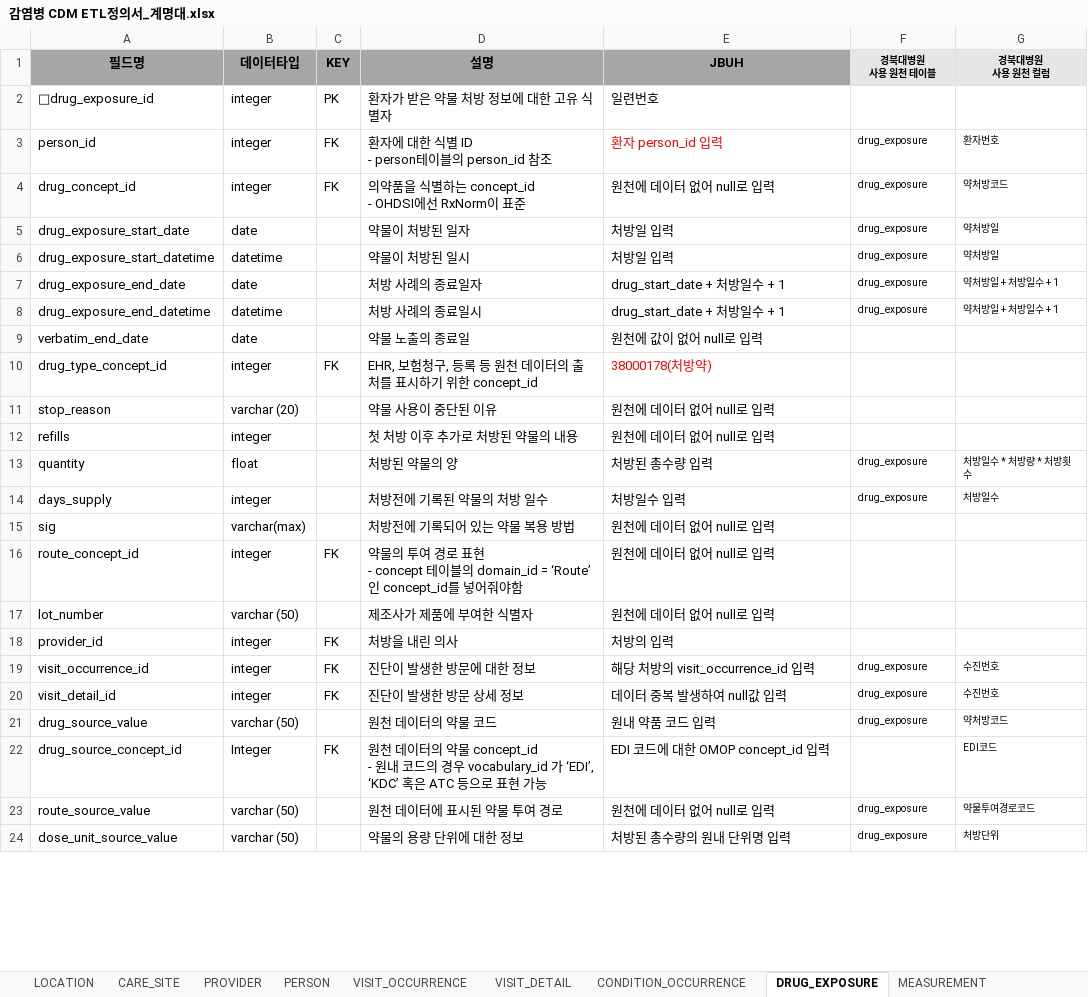
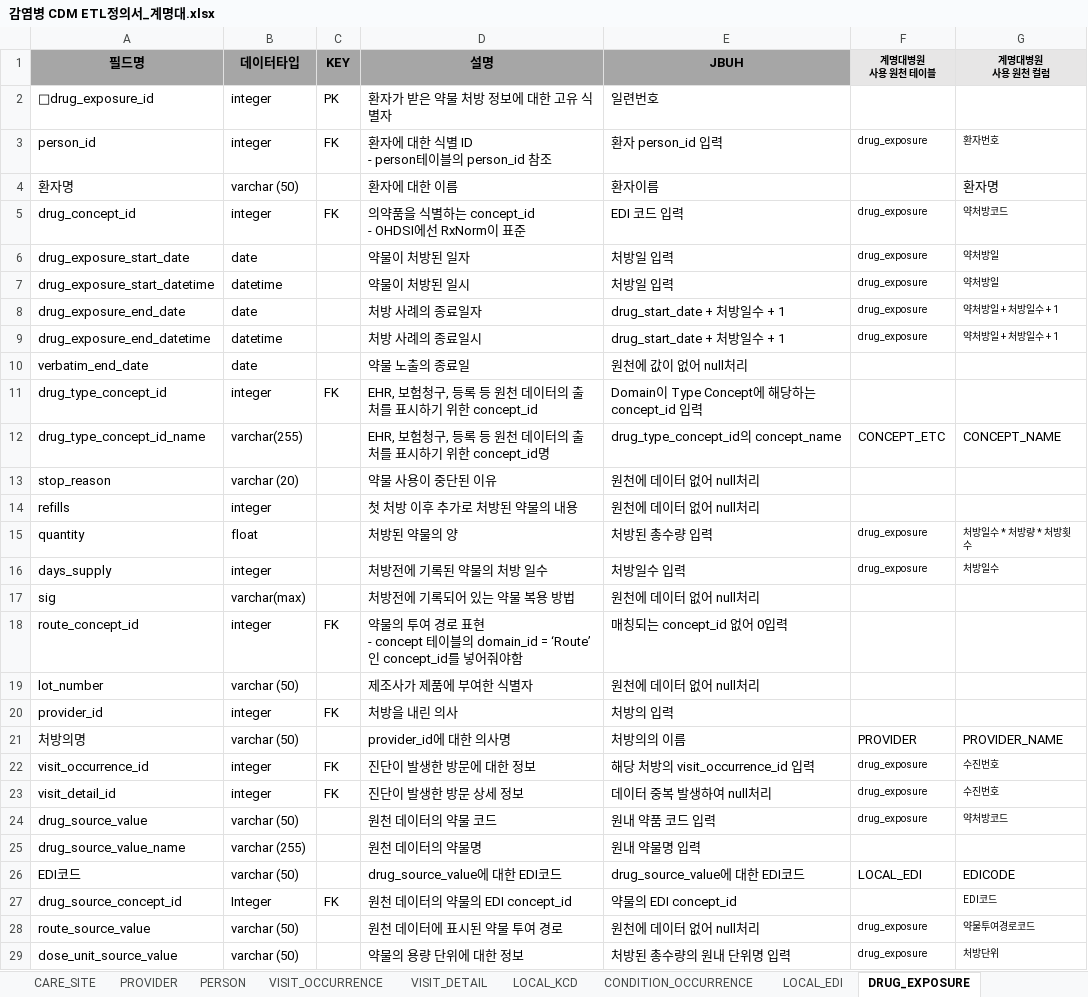
Before and after one commit to simsang1l/Infectious_CDM, an Excel workbook: DSMC/감염병 CDM ETL정의서_계명대.xlsx, sheet DRUG_EXPOSURE, drawn as a sheet; only a part is shown; values as stored, in another font and other column widths than the file's, no borders; addresses are those after the commit; ↵ is a line break in a cell; the diff covers the shown part only; the diff names each change by its address in the sheet, - before the commit and + after, or states it on an @@ line.

Commit message:
DSMC, JBUH, KNUH ETL정의서 보완, KNUH measurement_pth procedure_pacs 중복제거 조건 추가

```diff
--- a/DSMC/감염병 CDM ETL정의서_계명대.xlsx (sheet DRUG_EXPOSURE)
+++ b/DSMC/감염병 CDM ETL정의서_계명대.xlsx (sheet DRUG_EXPOSURE)
+sheet tab: LOCAL_KCD
+sheet tab: LOCAL_EDI
-F1: 경북대병원 ↵ 사용 원천 테이블
+F1: 계명대병원 ↵ 사용 원천 테이블
-G1: 경북대병원 ↵ 사용 원천 컬럼
+G1: 계명대병원 ↵ 사용 원천 컬럼
-E3 text colour: #FF0000
+E3 text colour: black
+row 4: 환자명 | varchar (50) |  | 환자에 대한 이름 | 환자이름 |  | 환자명
-E5 (JBUH): 원천에 데이터 없어 null로 입력
+E5 (JBUH): EDI 코드 입력
-E10 (JBUH): 원천에 값이 없어 null로 입력
+E10 (JBUH): 원천에 값이 없어 null처리
-E11 (JBUH): 38000178(처방약)
+E11 (JBUH): Domain이 Type Concept에 해당하는 concept_id 입력
-E11 text colour: #FF0000
+E11 text colour: black
+row 12: drug_type_concept_id_name | varchar(255) |  | EHR, 보험청구, 등록 등 원천 데이터의 출처를 표시하기 위한 concept_id명 | drug_type_concept_id의 concept_name | CONCEPT_ETC | CONCEPT_NAME
-E13:E14 (JBUH): 원천에 데이터 없어 null로 입력
+E13:E14 (JBUH): 원천에 데이터 없어 null처리
-E17 (JBUH): 원천에 데이터 없어 null로 입력
+E17 (JBUH): 원천에 데이터 없어 null처리
-E18 (JBUH): 원천에 데이터 없어 null로 입력
+E18 (JBUH): 매칭되는 concept_id 없어 0입력
-E19 (JBUH): 원천에 데이터 없어 null로 입력
+E19 (JBUH): 원천에 데이터 없어 null처리
+row 21: 처방의명 | varchar (50) |  | provider_id에 대한 의사명 | 처방의의 이름 | PROVIDER | PROVIDER_NAME
-E23 (JBUH): 데이터 중복 발생하여 null값 입력
+E23 (JBUH): 데이터 중복 발생하여 null처리
+row 25: drug_source_value_name | varchar (255) |  | 원천 데이터의 약물명 | 원내 약물명 입력
+row 26: EDI코드 | varchar (50) |  | drug_source_value에 대한 EDI코드 | drug_source_value에 대한 EDI코드 | LOCAL_EDI | EDICODE
-D27 (설명): …의 약물 concept_id ↵ - 원내 코드의 경우 vocabulary_id 가 ‘EDI’, ‘KDC’ 혹은 ATC 등으로 표현 가능
+D27 (설명): …의 약물의 EDI concept_id
-E27 (JBUH): EDI 코드에 대한 OMOP concept_id 입력
+E27 (JBUH): 약물의 EDI concept_id
-E28 (JBUH): 원천에 데이터 없어 null로 입력
+E28 (JBUH): 원천에 데이터 없어 null처리
```
Also changed, not shown: 15 added rows and 2 edited cells elsewhere in this sheet, sheet MEASUREMENT, sheet PROCEDURE_OCCURRENCE, sheet CONDITION_OCCURRENCE, sheet VISIT_DETAIL, sheet PERSON, sheet VISIT_OCCURRENCE, 2 more sheets, other sheet tabs, JBUH/감염병_CDM_ETL정의서.xlsx, KNUH/감염병 CDM ETL정의서_경북대.xlsx, 1 other file.
